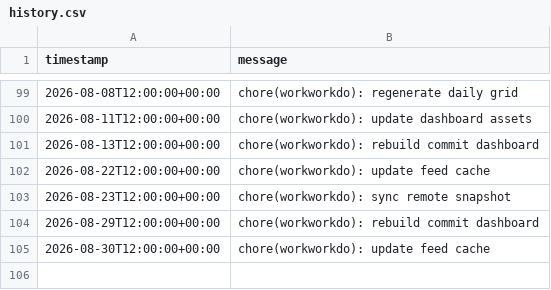
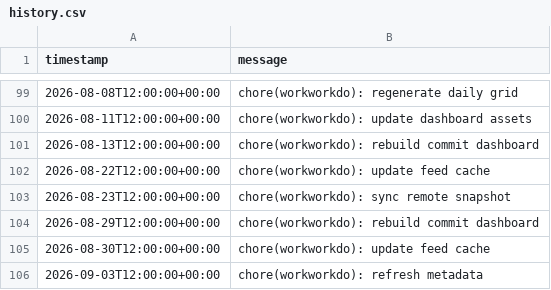
Before and after one commit to glcskl/workworkdo, a CSV file: data/history.csv, drawn as a sheet; only a part is shown, gaps mark what is left out.

Commit message:
chore(workworkdo): refresh metadata

```diff
--- a/data/history.csv
+++ b/data/history.csv
@@ -105 +105,2 @@ timestamp,message
 2026-08-30T12:00:00+00:00,chore(workworkdo): update feed cache
+2026-09-03T12:00:00+00:00,chore(workworkdo): refresh metadata
```
